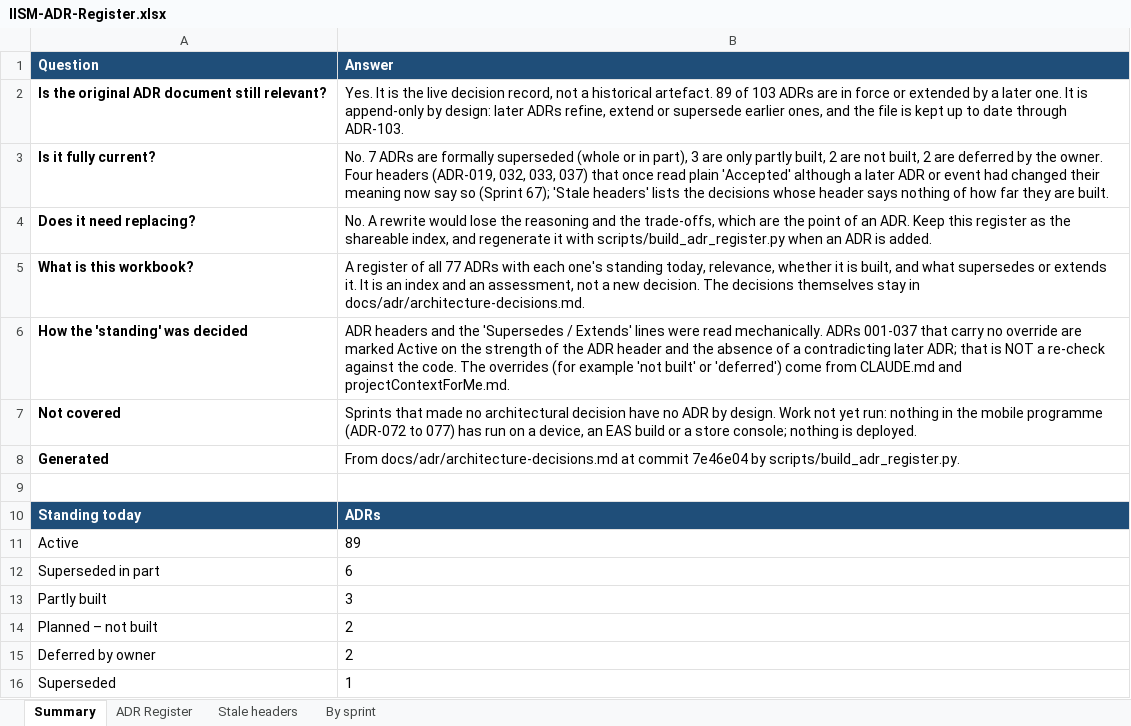
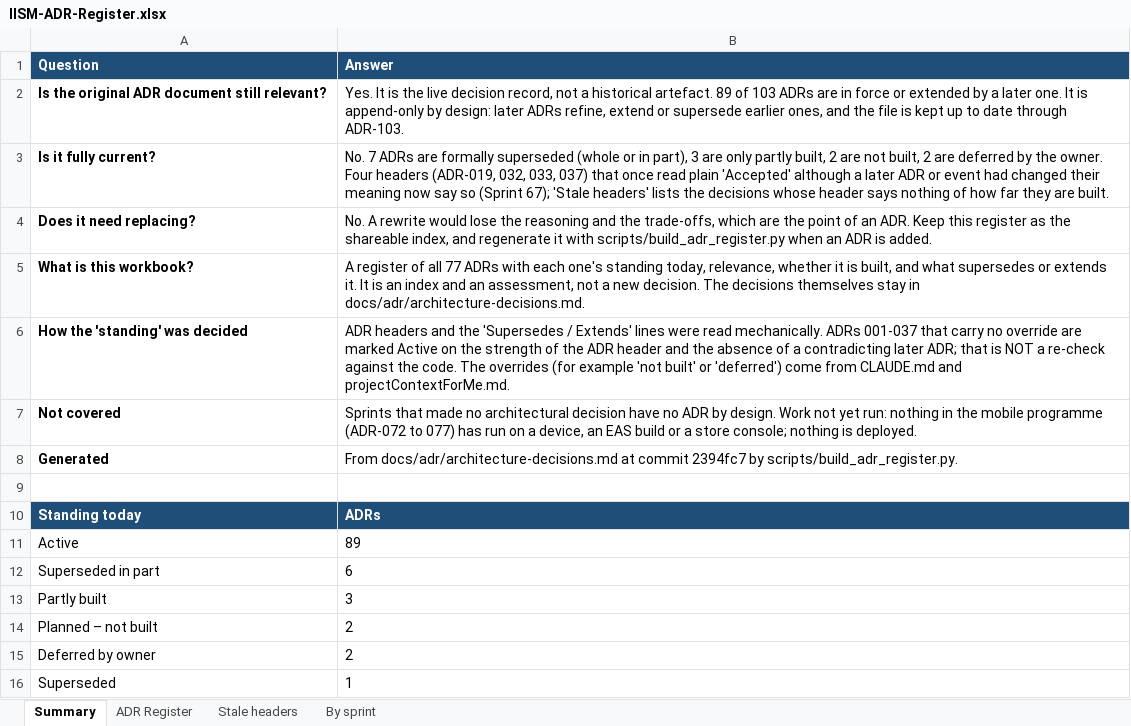
Before and after one commit to hegdekattehnew/iism, an Excel workbook: docs/adr/IISM-ADR-Register.xlsx, sheet Summary, drawn as a sheet; values as stored, in another font and other column widths than the file's, no borders; the diff names each change by its address in the sheet, - before the commit and + after, or states it on an @@ line.

```diff
--- a/docs/adr/IISM-ADR-Register.xlsx (sheet Summary)
+++ b/docs/adr/IISM-ADR-Register.xlsx (sheet Summary)
-B8 (Answer): …at commit 7e46e04 by scripts/build_adr_register.py.
+B8 (Answer): …at commit 2394fc7 by scripts/build_adr_register.py.
```
Also changed, not shown: 33 other files.
